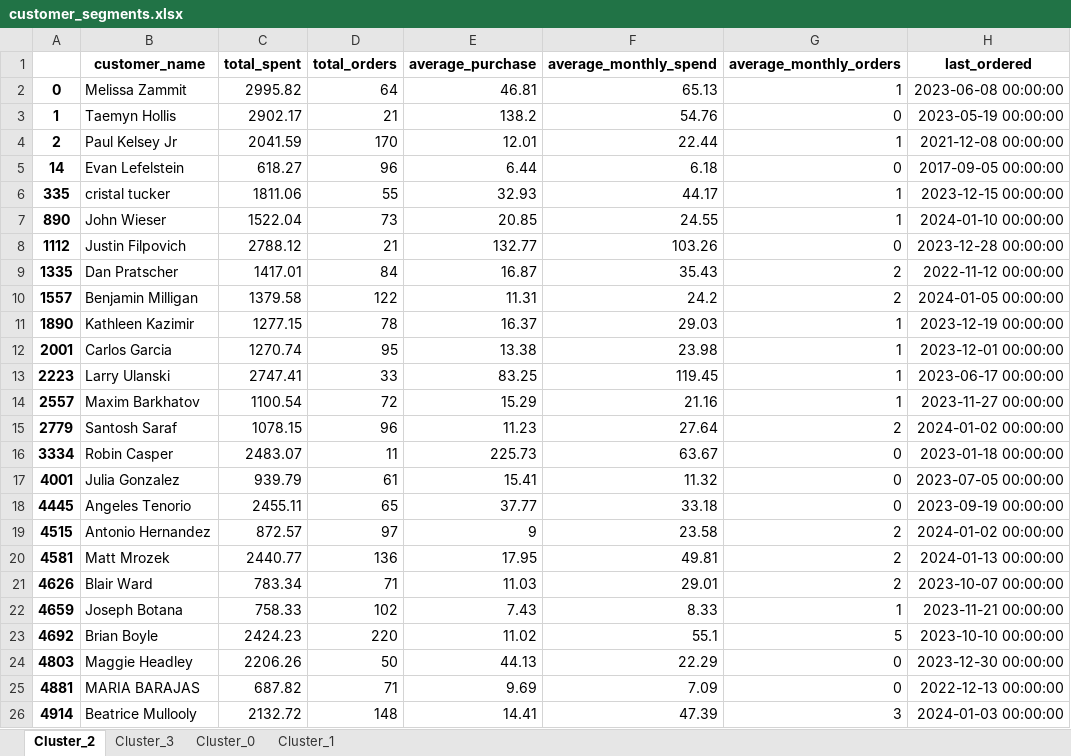
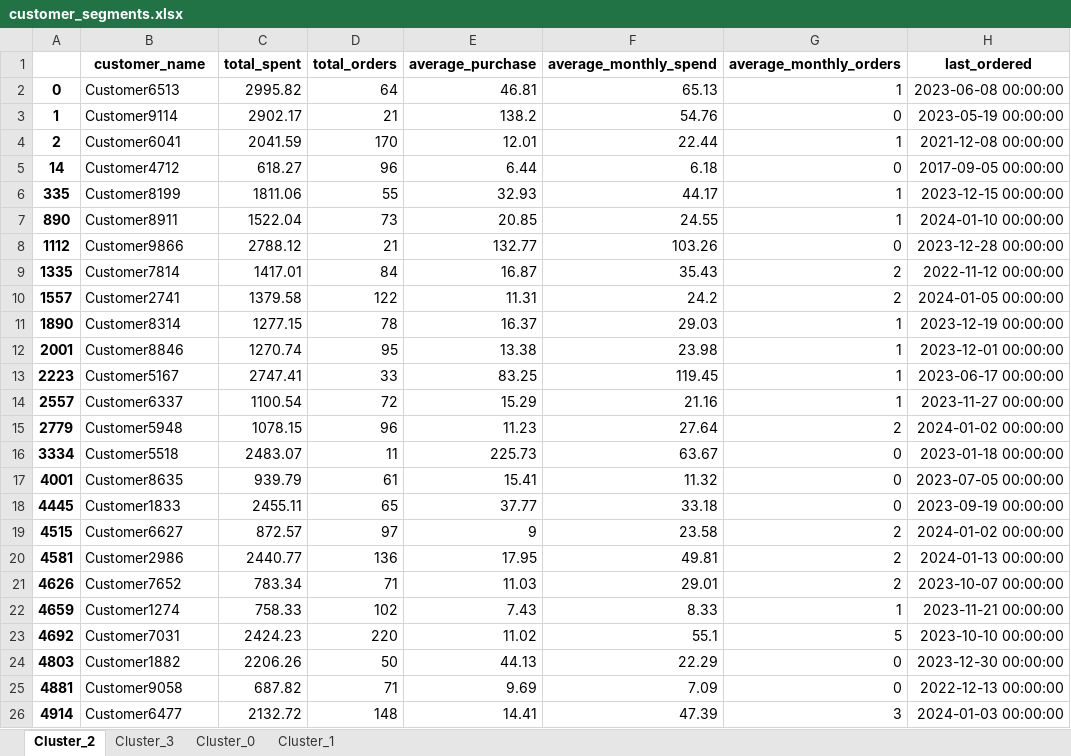
Before and after one commit to fdwsc2005/Customer-Segmentation-Retention, an Excel workbook: customer_segments.xlsx, sheet Cluster_2, drawn as a sheet; only a part is shown; values as stored, in another font and other column widths than the file's, no borders; the diff names each change by its address in the sheet, - before the commit and + after, or states it on an @@ line.

```diff
--- a/customer_segments.xlsx (sheet Cluster_2)
+++ b/customer_segments.xlsx (sheet Cluster_2)
-B2 (customer_name): Melissa Zammit
+B2 (customer_name): Customer6513
-B3 (customer_name): Taemyn Hollis
+B3 (customer_name): Customer9114
-B4 (customer_name): Paul Kelsey Jr
+B4 (customer_name): Customer6041
-B5 (customer_name): Evan Lefelstein
+B5 (customer_name): Customer4712
-B6 (customer_name): cristal tucker
+B6 (customer_name): Customer8199
-B7 (customer_name): John Wieser
+B7 (customer_name): Customer8911
-B8 (customer_name): Justin Filpovich
+B8 (customer_name): Customer9866
-B9 (customer_name): Dan Pratscher
+B9 (customer_name): Customer7814
-B10 (customer_name): Benjamin Milligan
+B10 (customer_name): Customer2741
-B11 (customer_name): Kathleen Kazimir
+B11 (customer_name): Customer8314
-B12 (customer_name): Carlos Garcia
+B12 (customer_name): Customer8846
-B13 (customer_name): Larry Ulanski
+B13 (customer_name): Customer5167
-B14 (customer_name): Maxim Barkhatov
+B14 (customer_name): Customer6337
-B15 (customer_name): Santosh Saraf
+B15 (customer_name): Customer5948
-B16 (customer_name): Robin Casper
+B16 (customer_name): Customer5518
-B17 (customer_name): Julia Gonzalez
+B17 (customer_name): Customer8635
-B18 (customer_name): Angeles Tenorio
+B18 (customer_name): Customer1833
-B19 (customer_name): Antonio Hernandez
+B19 (customer_name): Customer6627
-B20 (customer_name): Matt Mrozek
+B20 (customer_name): Customer2986
-B21 (customer_name): Blair Ward
+B21 (customer_name): Customer7652
-B22 (customer_name): Joseph Botana
+B22 (customer_name): Customer1274
-B23 (customer_name): Brian Boyle
+B23 (customer_name): Customer7031
-B24 (customer_name): Maggie Headley
+B24 (customer_name): Customer1882
-B25 (customer_name): MARIA BARAJAS
+B25 (customer_name): Customer9058
-B26 (customer_name): Beatrice Mullooly
+B26 (customer_name): Customer6477
```
Also changed, not shown: sheet Cluster_0, sheet Cluster_1, sheet Cluster_3, 3 other files.
